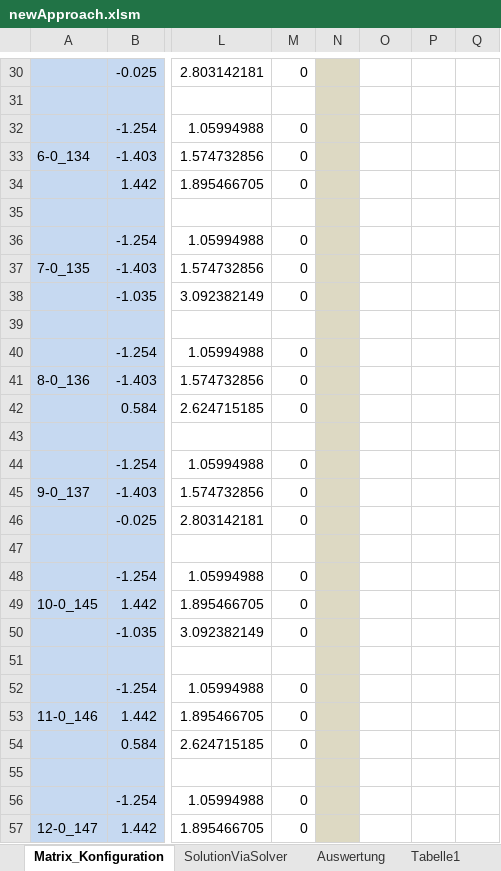
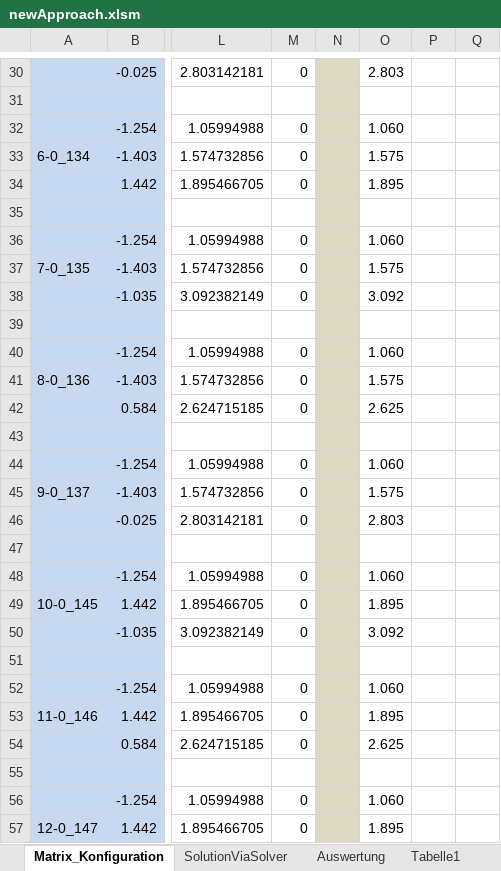
Before and after one commit to cmg-dev/master-thesis, an Excel workbook: measurements/20130516_transformation/newApproach.xlsm, sheet Matrix_Konfiguration, drawn as a sheet; only a part is shown, gaps mark what is left out; values as stored, in another font and other column widths than the file's, no borders; the diff covers the shown part only; the diff names each change by its address in the sheet, - before the commit and + after, or states it on an @@ line.

```diff
--- a/measurements/20130516_transformation/newApproach.xlsm (sheet Matrix_Konfiguration)
+++ b/measurements/20130516_transformation/newApproach.xlsm (sheet Matrix_Konfiguration)
-O30: (empty)
+O30: 2.803
-O32: (empty)
+O32: 1.060
-O33: (empty)
+O33: 1.575
-O34: (empty)
+O34: 1.895
-O36: (empty)
+O36: 1.060
-O37: (empty)
+O37: 1.575
-O38: (empty)
+O38: 3.092
-O40: (empty)
+O40: 1.060
-O41: (empty)
+O41: 1.575
-O42: (empty)
+O42: 2.625
-O44: (empty)
+O44: 1.060
-O45: (empty)
+O45: 1.575
-O46: (empty)
+O46: 2.803
-O48: (empty)
+O48: 1.060
-O49: (empty)
+O49: 1.895
-O50: (empty)
+O50: 3.092
-O52: (empty)
+O52: 1.060
-O53: (empty)
+O53: 1.895
-O54: (empty)
+O54: 2.625
-O56: (empty)
+O56: 1.060
-O57: (empty)
+O57: 1.895
```
Also changed, not shown: 825 edited cells elsewhere in this sheet, sheet SolutionViaSolver, sheet Auswertung, sheet Tabelle1, formulas that keep their value, charts or pictures, 3 other files.
